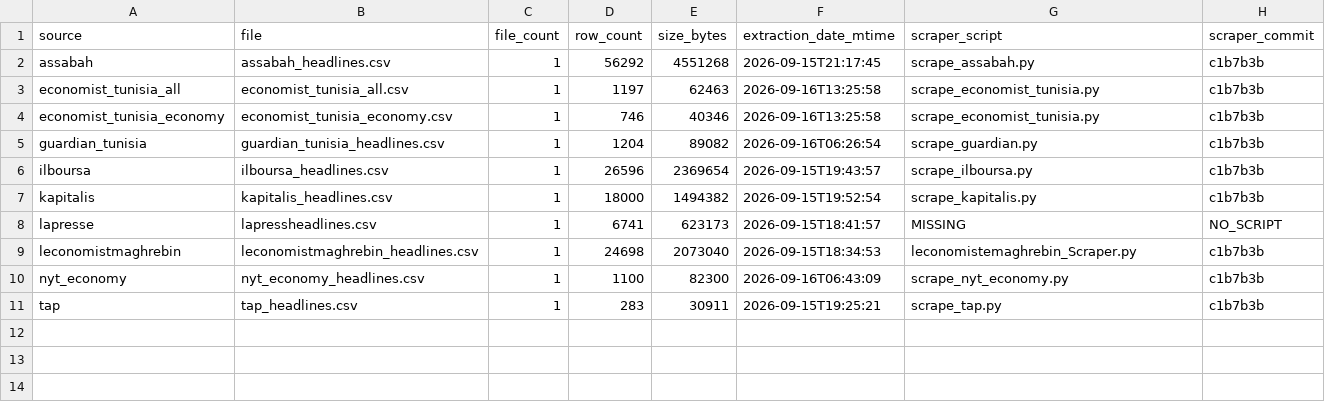
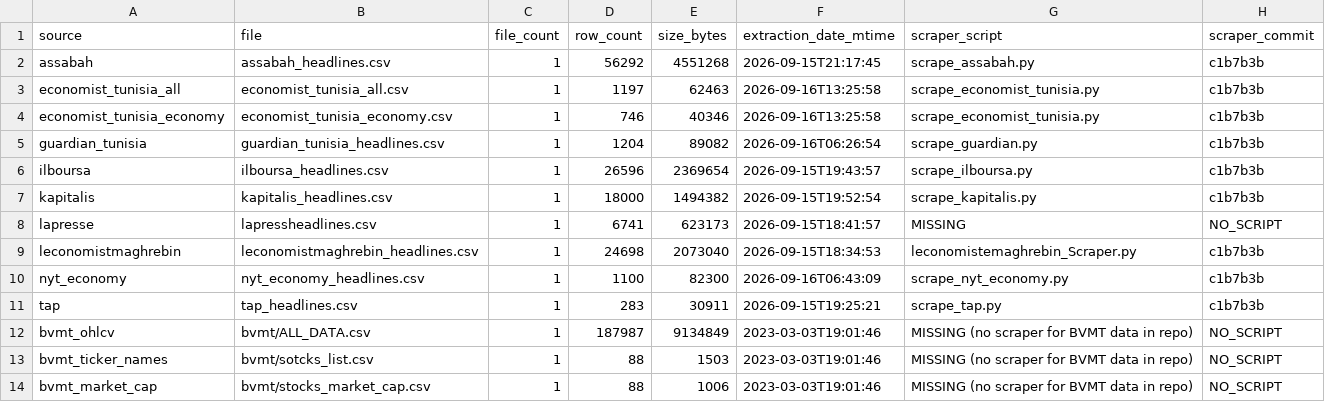
Before and after one commit to Botkraker/MarketPrediction, a CSV file: audit/inventory.csv, drawn as a sheet.

```diff
--- a/audit/inventory.csv
+++ b/audit/inventory.csv
@@ -11 +11,4 @@ nyt_economy,nyt_economy_headlines.csv,1,1100,82300,2026-09-16T06:43:09,scrape_ny
 tap,tap_headlines.csv,1,283,30911,2026-09-15T19:25:21,scrape_tap.py,c1b7b3b
+bvmt_ohlcv,bvmt/ALL_DATA.csv,1,187987,9134849,2023-03-03T19:01:46,MISSING (no scraper for BVMT data in repo),NO_SCRIPT
+bvmt_ticker_names,bvmt/sotcks_list.csv,1,88,1503,2023-03-03T19:01:46,MISSING (no scraper for BVMT data in repo),NO_SCRIPT
+bvmt_market_cap,bvmt/stocks_market_cap.csv,1,88,1006,2023-03-03T19:01:46,MISSING (no scraper for BVMT data in repo),NO_SCRIPT
```
Also changed, not shown: audit/repeated_headlines.csv, 2 other files.
